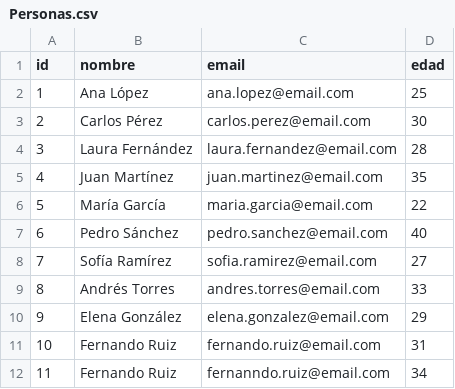
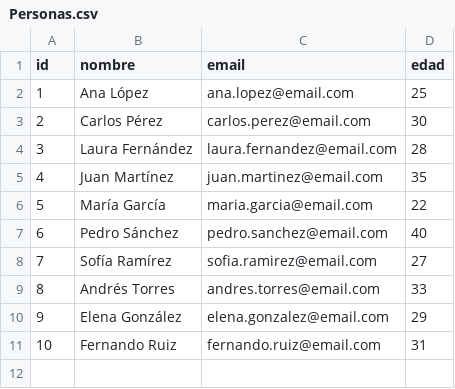
Before and after one commit to Camirgz/SQL-Simulator, a CSV file: db/Personas.csv, drawn as a sheet; the diff names each change by its address in the sheet, - before the commit and + after, or states it on an @@ line.

```diff
--- a/db/Personas.csv
+++ b/db/Personas.csv
-row 12: 11 | Fernando Ruiz | fernanndo.ruiz@email.com | 34
```
Also changed, not shown: 5 other files.
